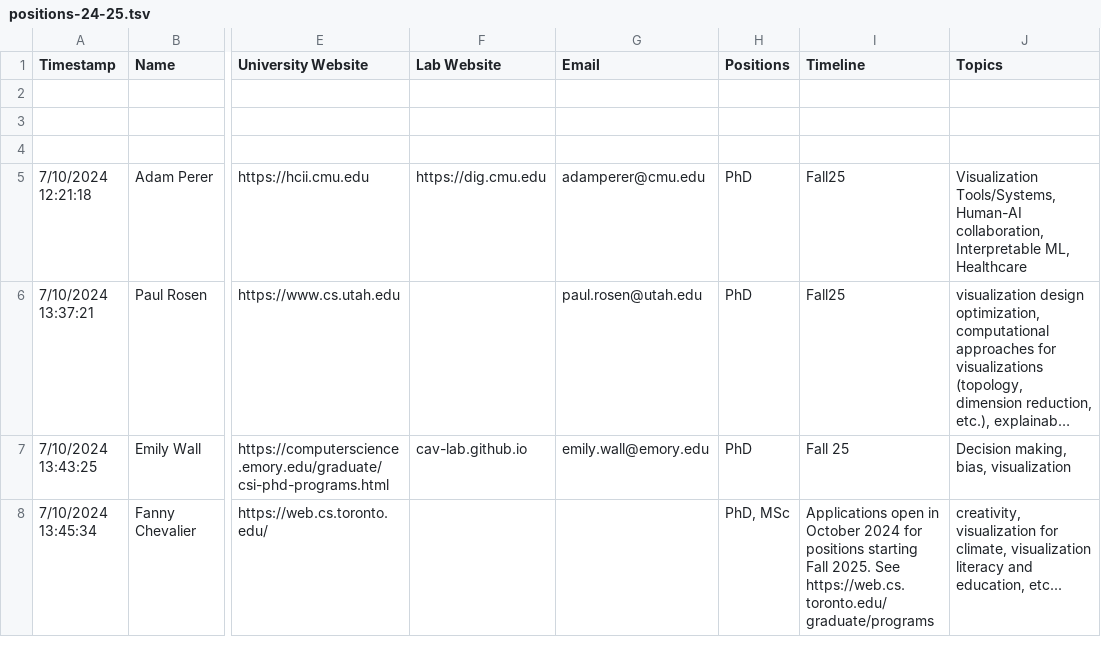
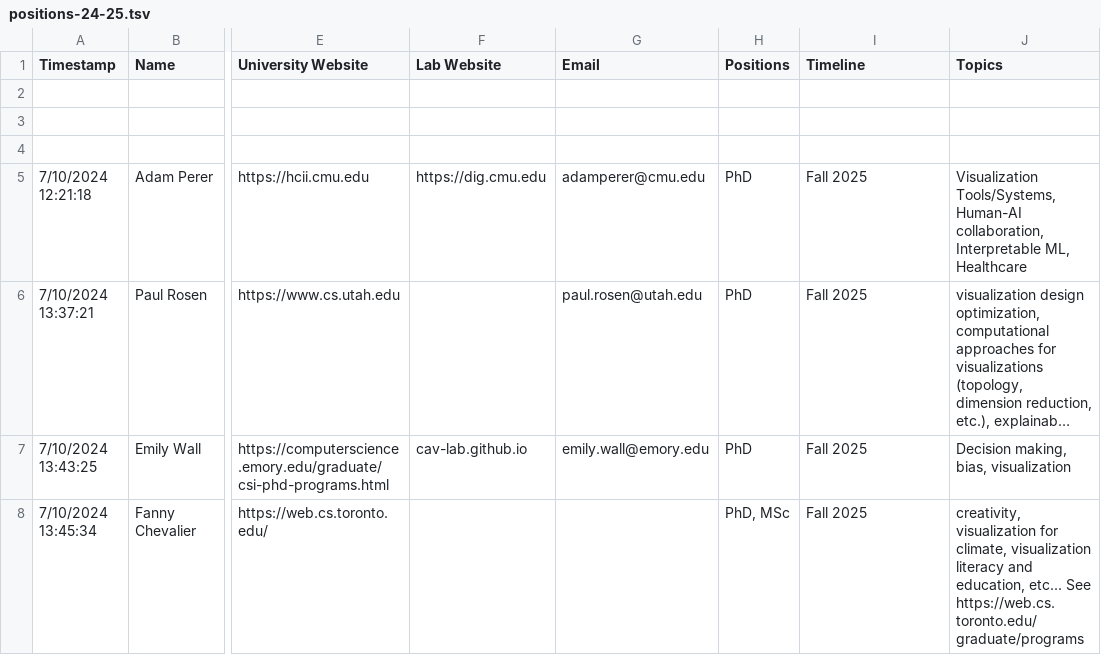
Before and after one commit to mcnuttandrew/vis-phd-positions, a TSV file: static/positions-24-25.tsv, drawn as a sheet; only a part is shown, gaps mark what is left out; long unchanged cells end in …; the diff names each change by its address in the sheet, - before the commit and + after, or states it on an @@ line.

```diff
--- a/static/positions-24-25.tsv
+++ b/static/positions-24-25.tsv
-I5:I6 (Timeline): Fall25
+I5:I6 (Timeline): Fall 2025
-I7 (Timeline): Fall 25
+I7 (Timeline): Fall 2025
-I8 (Timeline): Applications open in October 2024 for positions starting Fall 2025. See https://web.cs.toronto.edu/graduate/programs
+I8 (Timeline): Fall 2025
-J8 (Topics): …education, etc...
+J8 (Topics): …education, etc... See https://web.cs.toronto.edu/graduate/programs
```
Also changed, not shown: 1 other file.
